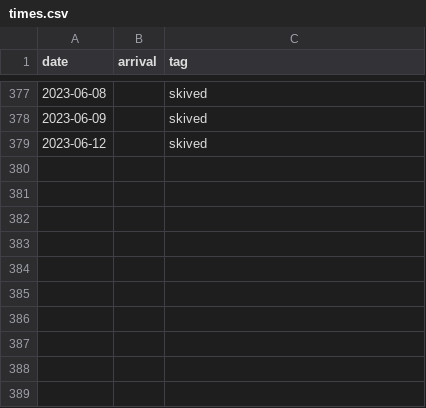
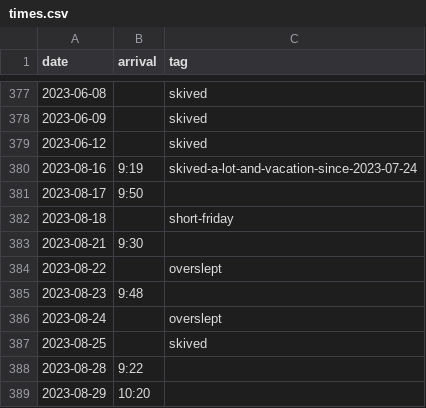
Before and after one commit to defgsus/kindergarten-times, a CSV file: times.csv, drawn as a sheet; only a part is shown, gaps mark what is left out; the diff names each change by its address in the sheet, - before the commit and + after, or states it on an @@ line.

```diff
--- a/times.csv
+++ b/times.csv
+row 380: 2023-08-16 | 9:19 | skived-a-lot-and-vacation-since-2023-07-24
+row 381: 2023-08-17 | 9:50
+row 382: 2023-08-18 |  | short-friday
+row 383: 2023-08-21 | 9:30
+row 384: 2023-08-22 |  | overslept
+row 385: 2023-08-23 | 9:48
+row 386: 2023-08-24 |  | overslept
+row 387: 2023-08-25 |  | skived
+row 388: 2023-08-28 | 9:22
+row 389: 2023-08-29 | 10:20
```
Also changed, not shown: 1 other file.
